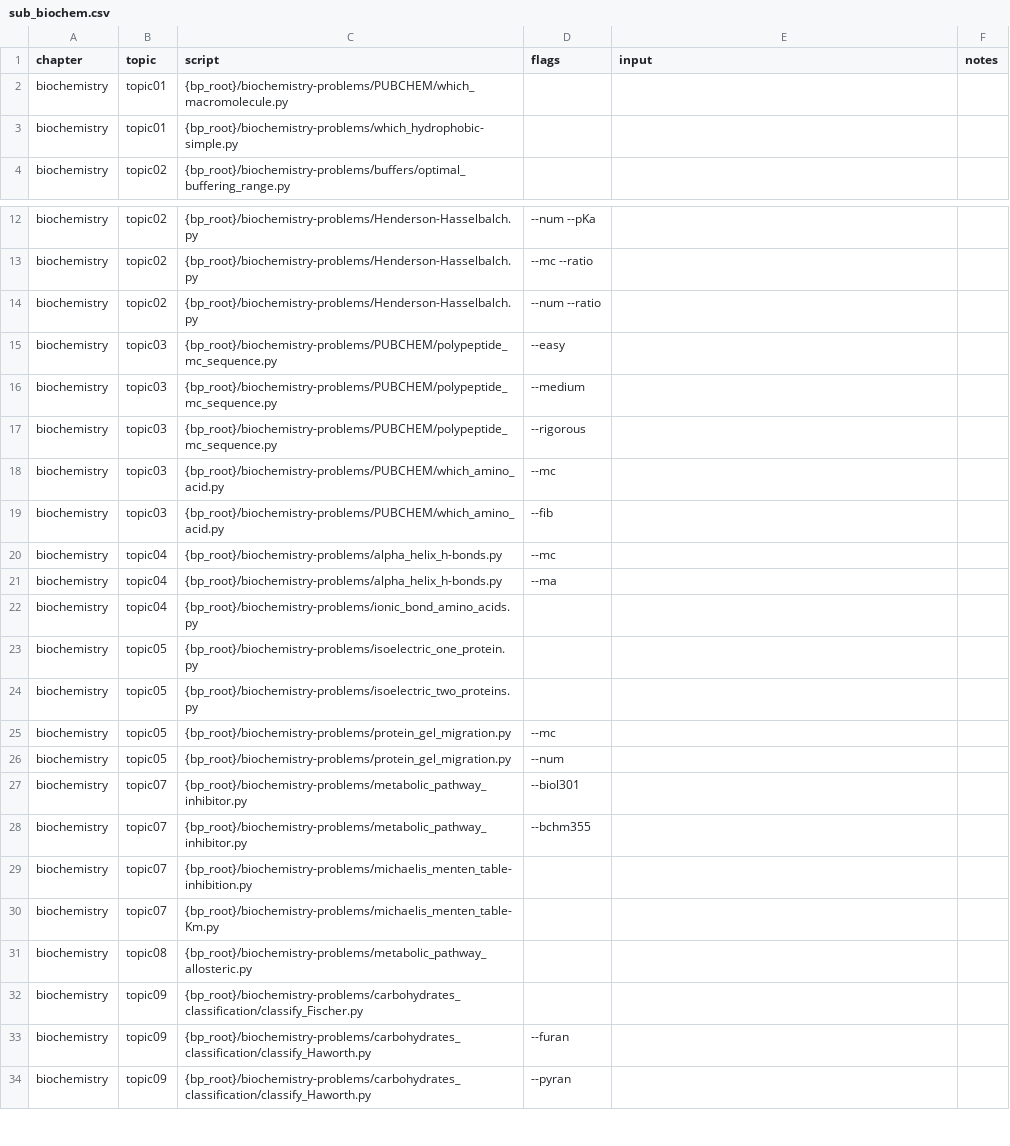
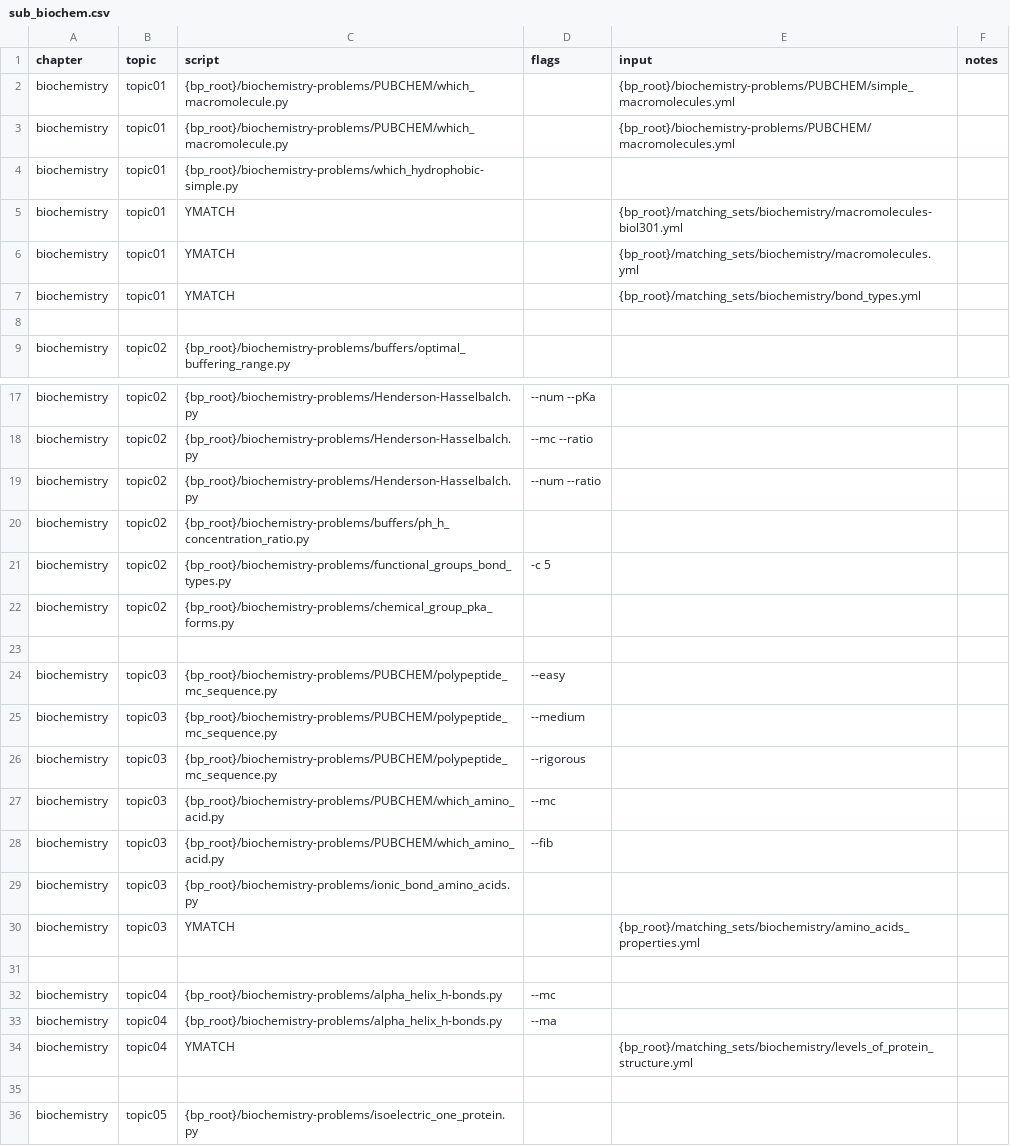
Before and after one commit to vosslab/biology-problems-website, a CSV file: bbq_control/sub_biochem.csv, drawn as a sheet; only a part is shown, gaps mark what is left out; the shorter side is filled out with more unchanged rows.

```diff
--- a/bbq_control/sub_biochem.csv
+++ b/bbq_control/sub_biochem.csv
@@ -1,4 +1,9 @@
 chapter,topic,script,flags,input,notes
-biochemistry,topic01,{bp_root}/biochemistry-problems/PUBCHEM/which_macromolecule.py,,,
+biochemistry,topic01,{bp_root}/biochemistry-problems/PUBCHEM/which_macromolecule.py,,{bp_root}/biochemistry-problems/PUBCHEM/simple_macromolecules.yml,
+biochemistry,topic01,{bp_root}/biochemistry-problems/PUBCHEM/which_macromolecule.py,,{bp_root}/biochemistry-problems/PUBCHEM/macromolecules.yml ,
 biochemistry,topic01,{bp_root}/biochemistry-problems/which_hydrophobic-simple.py,,,
+biochemistry,topic01,YMATCH,,{bp_root}/matching_sets/biochemistry/macromolecules-biol301.yml,
+biochemistry,topic01,YMATCH,,{bp_root}/matching_sets/biochemistry/macromolecules.yml,
+biochemistry,topic01,YMATCH,,{bp_root}/matching_sets/biochemistry/bond_types.yml,
+,,,,,
 biochemistry,topic02,{bp_root}/biochemistry-problems/buffers/optimal_buffering_range.py,,,
@@ -14,2 +19,6 @@ biochemistry,topic02,{bp_root}/biochemistry-problems/Henderson-Hasselbalch.py,--
 biochemistry,topic02,{bp_root}/biochemistry-problems/Henderson-Hasselbalch.py,--num --ratio,,
+biochemistry,topic02,{bp_root}/biochemistry-problems/buffers/ph_h_concentration_ratio.py,,,
+biochemistry,topic02,{bp_root}/biochemistry-problems/functional_groups_bond_types.py,-c 5,,
+biochemistry,topic02,{bp_root}/biochemistry-problems/chemical_group_pka_forms.py,,,
+,,,,,
 biochemistry,topic03,{bp_root}/biochemistry-problems/PUBCHEM/polypeptide_mc_sequence.py,--easy,,
@@ -19,5 +28,9 @@ biochemistry,topic03,{bp_root}/biochemistry-problems/PUBCHEM/which_amino_acid.py
 biochemistry,topic03,{bp_root}/biochemistry-problems/PUBCHEM/which_amino_acid.py,--fib,,
+biochemistry,topic03,{bp_root}/biochemistry-problems/ionic_bond_amino_acids.py,,,
+biochemistry,topic03,YMATCH,,{bp_root}/matching_sets/biochemistry/amino_acids_properties.yml ,
+,,,,,
 biochemistry,topic04,{bp_root}/biochemistry-problems/alpha_helix_h-bonds.py,--mc,,
 biochemistry,topic04,{bp_root}/biochemistry-problems/alpha_helix_h-bonds.py,--ma,,
-biochemistry,topic04,{bp_root}/biochemistry-problems/ionic_bond_amino_acids.py,,,
+biochemistry,topic04,YMATCH,,{bp_root}/matching_sets/biochemistry/levels_of_protein_structure.yml,
+,,,,,
 biochemistry,topic05,{bp_root}/biochemistry-problems/isoelectric_one_protein.py,,,
```
Also changed, not shown: 12 other files.
